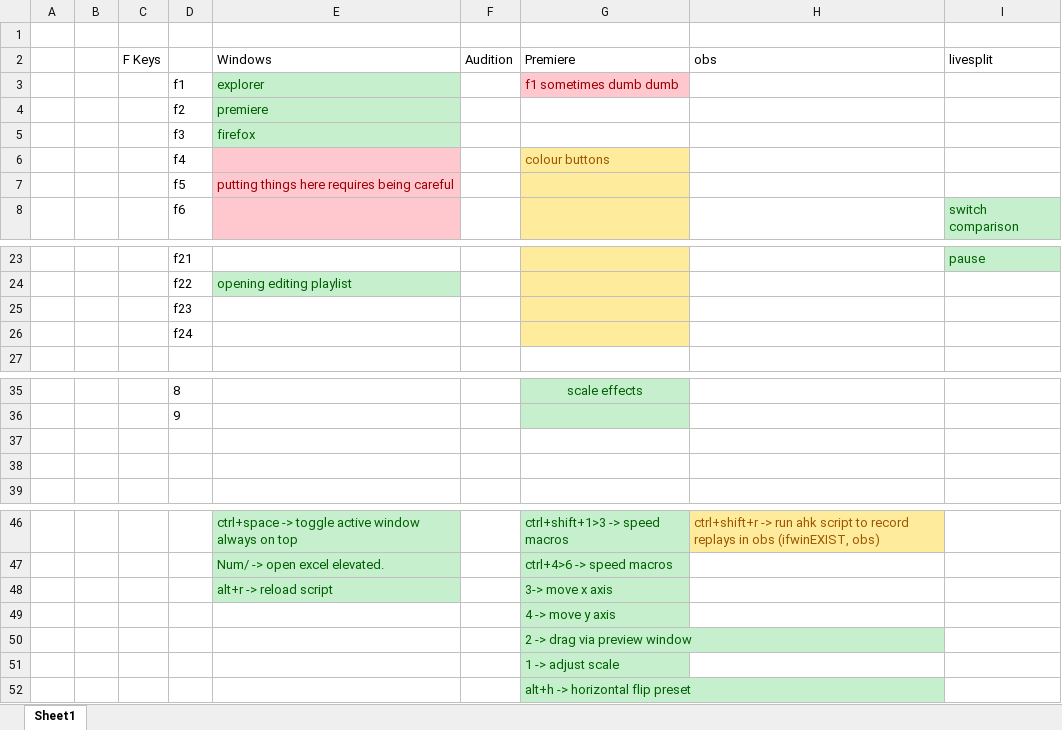
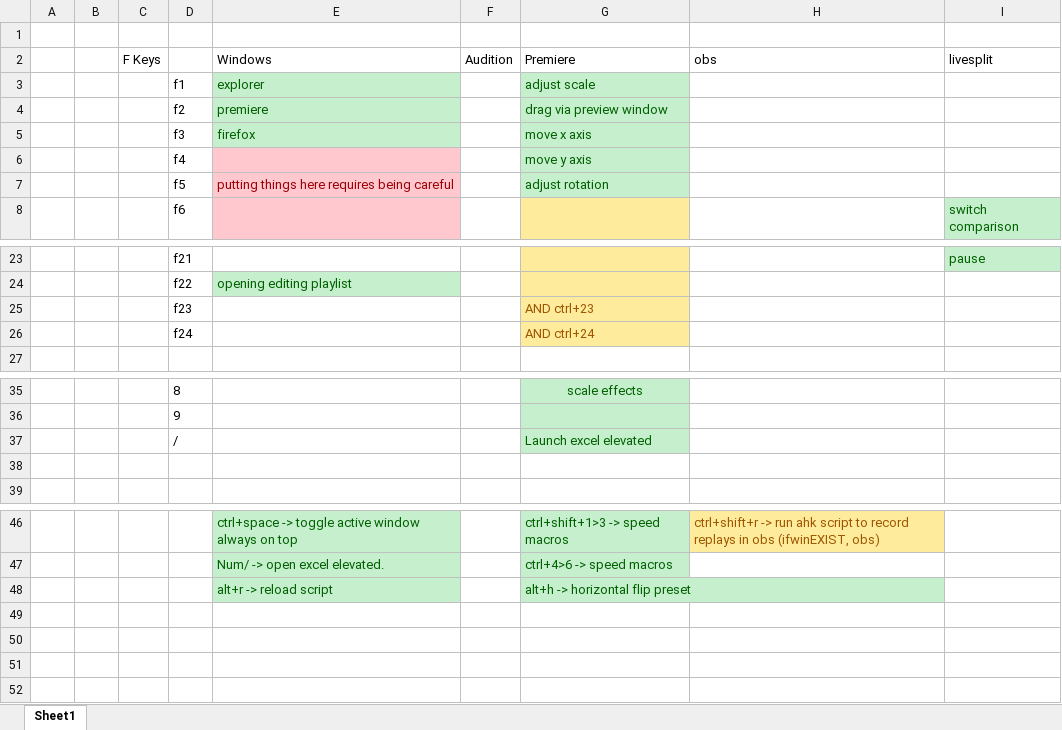
Before and after one commit to Tomshiii/ahk, an Excel workbook: scripts f keys taken.xlsx, sheet Sheet1, drawn as a sheet; only a part is shown, gaps mark what is left out; values as stored, in another font and other column widths than the file's, no borders; removed rows and columns are numbered as before the commit, all else as after; the diff names each change by its address in the sheet, - before the commit and + after, or states it on an @@ line.

Commit message:
Update scripts f keys taken.xlsx

```diff
--- a/scripts f keys taken.xlsx (sheet Sheet1)
+++ b/scripts f keys taken.xlsx (sheet Sheet1)
-G3 (Premiere): f1 sometimes dumb dumb
+G3 (Premiere): adjust scale
@@ G3 fill: #FFC7CE → #C6EFCE, text colour: #9C0006 → #006100 @@
-G4 (Premiere): (empty)
+G4 (Premiere): drag via preview window
-G4:G5 fill: none
+G4:G5 fill: #C6EFCE
-G5 (Premiere): (empty)
+G5 (Premiere): move x axis
-G6 (Premiere): colour buttons
+G6 (Premiere): move y axis
-G6:G7 fill: #FFEB9C
+G6:G7 fill: #C6EFCE
-G6 text colour: #9C5700
+G6 text colour: #006100
-G7 (Premiere): (empty)
+G7 (Premiere): adjust rotation
-G25 (Premiere): (empty)
+G25 (Premiere): AND ctrl+23
-G26 (Premiere): (empty)
+G26 (Premiere): AND ctrl+24
-row 37: (empty)
+row 37:  |  |  | / |  |  | Launch excel elevated
-G37 fill: none
+G37 fill: #C6EFCE
-G48 (Premiere): 3-> move x axis
+G48 (Premiere): alt+h -> horizontal flip preset
-row 49:  |  |  |  |  |  | 4 -> move y axis
-row 50:  |  |  |  |  |  | 2 -> drag via preview window
-row 51:  |  |  |  |  |  | 1 -> adjust scale
-row 52:  |  |  |  |  |  | alt+h -> horizontal flip preset
```
